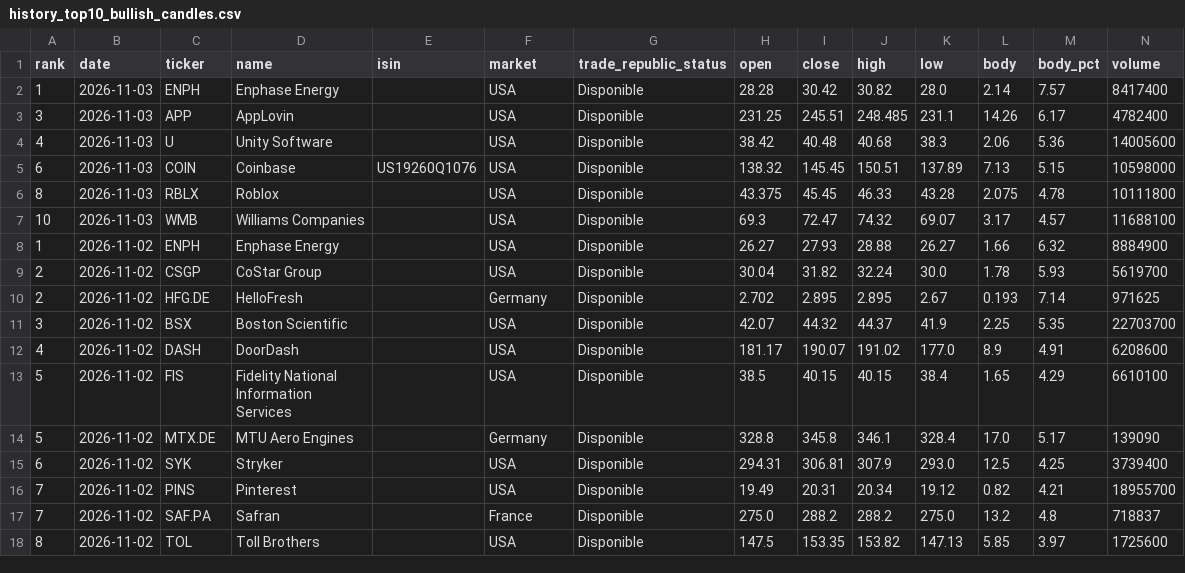
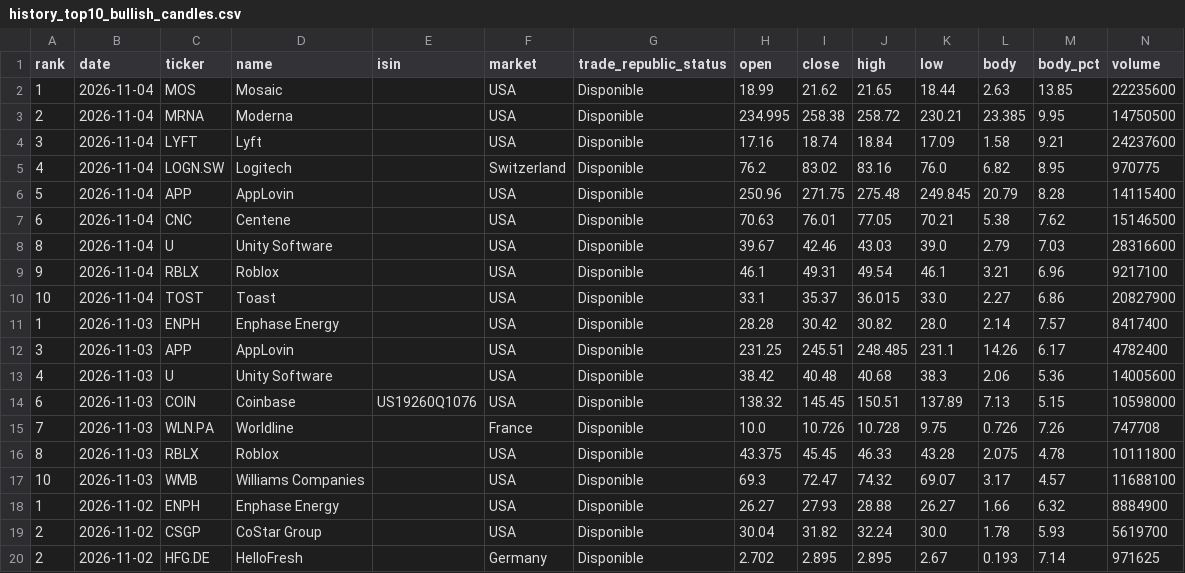
Before and after one commit to instialejandro-stack/stock-candle-scanner-actions, a CSV file: output/history_top10_bullish_candles.csv, drawn as a sheet; only a part is shown; the shorter side is filled out with more unchanged rows; the diff names each change by its address in the sheet, - before the commit and + after, or states it on an @@ line.

```diff
--- a/output/history_top10_bullish_candles.csv
+++ b/output/history_top10_bullish_candles.csv
+row 2: 1 | 2026-11-04 | MOS | Mosaic |  | USA | Disponible | 18.99 | 21.62 | 21.65 | 18.44 | 2.63 | 13.85 | 22235600
+row 3: 2 | 2026-11-04 | MRNA | Moderna |  | USA | Disponible | 234.995 | 258.38 | 258.72 | 230.21 | 23.385 | 9.95 | 14750500
+row 4: 3 | 2026-11-04 | LYFT | Lyft |  | USA | Disponible | 17.16 | 18.74 | 18.84 | 17.09 | 1.58 | 9.21 | 24237600
+row 5: 4 | 2026-11-04 | LOGN.SW | Logitech |  | Switzerland | Disponible | 76.2 | 83.02 | 83.16 | 76.0 | 6.82 | 8.95 | 970775
+row 6: 5 | 2026-11-04 | APP | AppLovin |  | USA | Disponible | 250.96 | 271.75 | 275.48 | 249.845 | 20.79 | 8.28 | 14115400
+row 7: 6 | 2026-11-04 | CNC | Centene |  | USA | Disponible | 70.63 | 76.01 | 77.05 | 70.21 | 5.38 | 7.62 | 15146500
+row 8: 8 | 2026-11-04 | U | Unity Software |  | USA | Disponible | 39.67 | 42.46 | 43.03 | 39.0 | 2.79 | 7.03 | 28316600
+row 9: 9 | 2026-11-04 | RBLX | Roblox |  | USA | Disponible | 46.1 | 49.31 | 49.54 | 46.1 | 3.21 | 6.96 | 9217100
+row 10: 10 | 2026-11-04 | TOST | Toast |  | USA | Disponible | 33.1 | 35.37 | 36.015 | 33.0 | 2.27 | 6.86 | 20827900
+row 15: 7 | 2026-11-03 | WLN.PA | Worldline |  | France | Disponible | 10.0 | 10.726 | 10.728 | 9.75 | 0.726 | 7.26 | 747708
```
Also changed, not shown: output/history_intraday_candidates.csv, output/intraday_candidates.csv, 2 other files.
